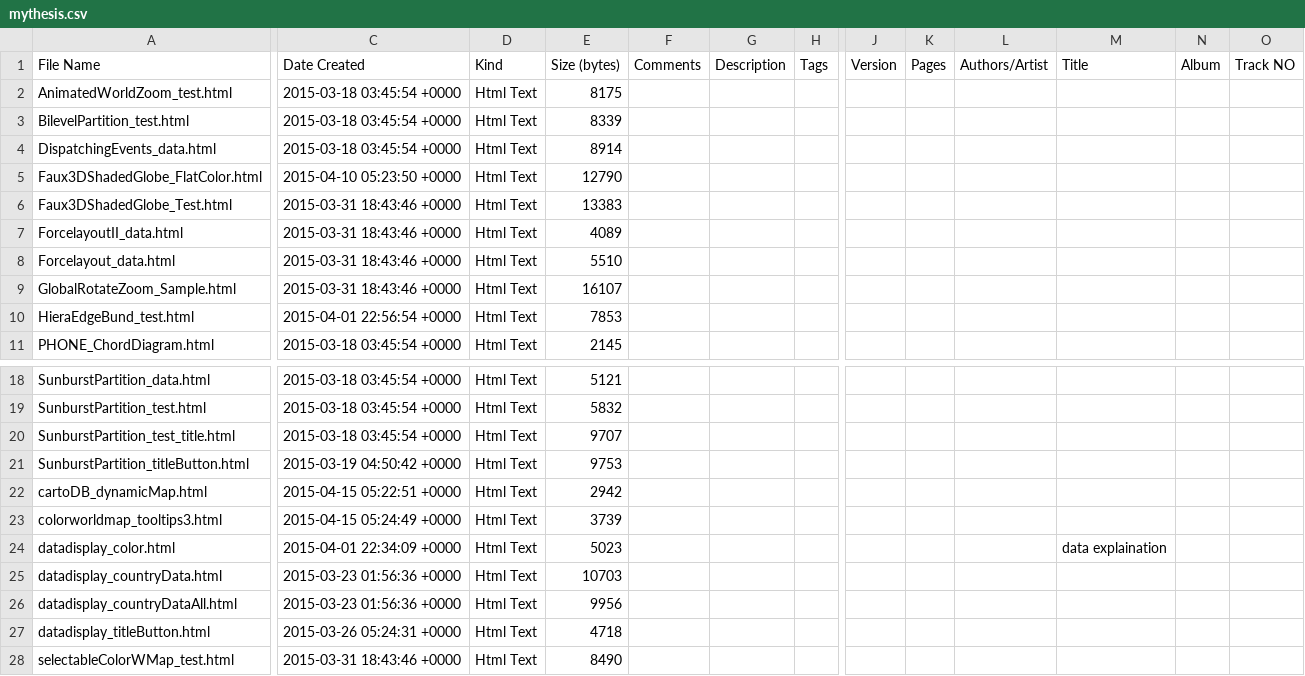
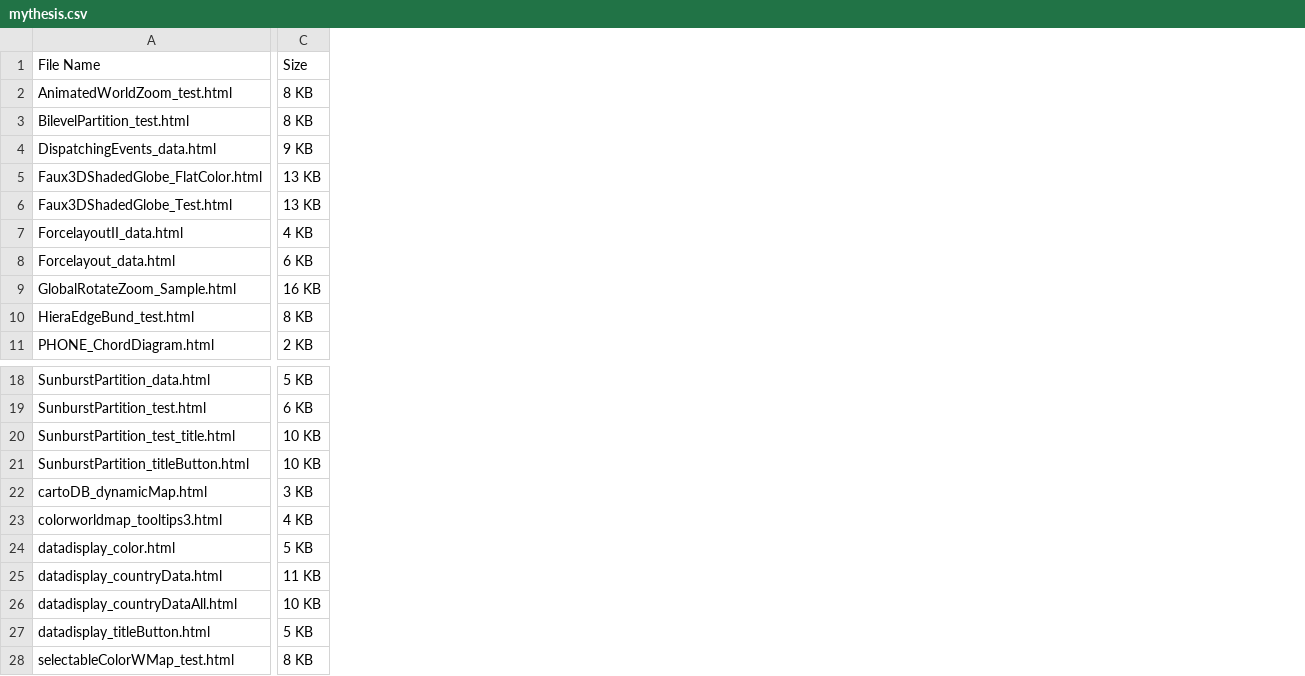
Before and after one commit to Sweetymeow/myd3_geo, a CSV file: mythesis.csv, drawn as a sheet; only a part is shown, gaps mark what is left out; removed rows and columns are numbered as before the commit, all else as after; the diff covers the shown part only; the diff names each change by its address in the sheet, - before the commit and + after, or states it on an @@ line.

Commit message:
Update cvs list

```diff
--- a/mythesis.csv
+++ b/mythesis.csv
-column C (Date Created), rows 2-11: 2015-03-18 03:45:54 +0000 | 2015-03-18 03:45:54 +0000 | 2015-03-18 03:45:54 +0000 | 2015-04-10 05:23:50 +0000 | 2015-03-31 18:43:46 +0000 | 2015-03-31 18:43:46 +0000 | 2015-03-31 18:43:46 +0000 | 2015-03-31 18:43:46 +0000 | 2015-04-01 22:56:54 +0000 | 2015-03-18 03:45:54 +0000; rows 18-28: 2015-03-18 03:45:54 +0000 | 2015-03-18 03:45:54 +0000 | 2015-03-18 03:45:54 +0000 | 2015-03-19 04:50:42 +0000 | 2015-04-15 05:22:51 +0000 | 2015-04-15 05:24:49 +0000 | 2015-04-01 22:34:09 +0000 | 2015-03-23 01:56:36 +0000 | 2015-03-23 01:56:36 +0000 | 2015-03-26 05:24:31 +0000 | 2015-03-31 18:43:46 +0000
-column D (Kind), rows 2-11: all Html Text; rows 18-28: all Html Text
-column E (Size (bytes)), rows 2-11: 8175 | 8339 | 8914 | 12790 | 13383 | 4089 | 5510 | 16107 | 7853 | 2145; rows 18-28: 5121 | 5832 | 9707 | 9753 | 2942 | 3739 | 5023 | 10703 | 9956 | 4718 | 8490
-column F (Comments), empty
-column G (Description), empty
-column H (Tags), empty
+column C (Size), rows 2-11: 8 KB | 8 KB | 9 KB | 13 KB | 13 KB | 4 KB | 6 KB | 16 KB | 8 KB | 2 KB; rows 18-28: 5 KB | 6 KB | 10 KB | 10 KB | 3 KB | 4 KB | 5 KB | 11 KB | 10 KB | 5 KB | 8 KB
-column J (Version), empty
-column K (Pages), empty
-column L (Authors/Artist), empty
-column M (Title), row 24: data explaination
-column N (Album), empty
-column O (Track NO), empty
```
Also changed, not shown: 19 removed columns and 4 edited cells elsewhere in this file, 5 other files.
